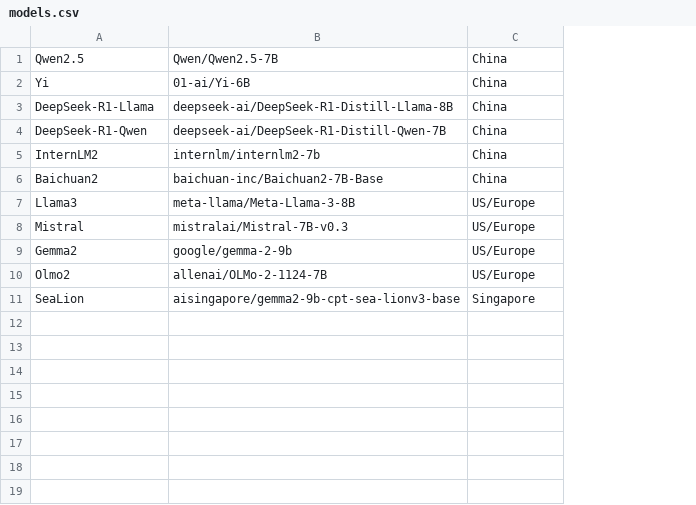
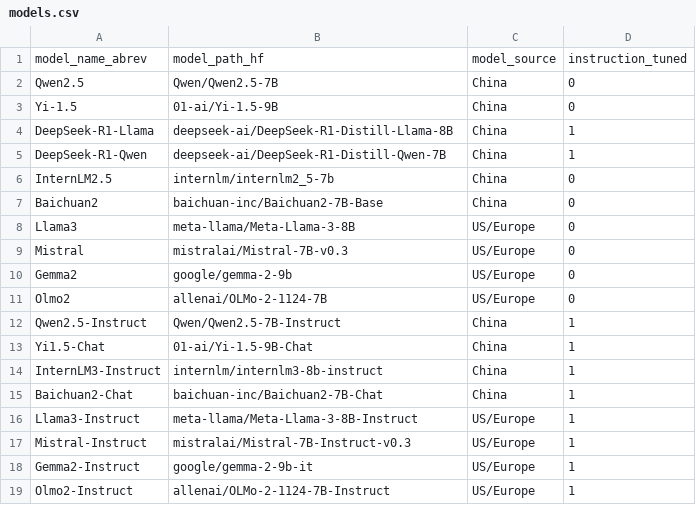
Before and after one commit to andreawwenyi/chinese_dialects, a CSV file: models.csv, drawn as a sheet; removed rows and columns are numbered as before the commit, all else as after; the diff names each change by its address in the sheet, - before the commit and + after, or states it on an @@ line.

Commit message:
add instruction-tuned models

```diff
--- a/models.csv
+++ b/models.csv
+column D, rows 2-11: 0 | 0 | 1 | 1 | 0 | 0 | 0 | 0 | 0 | 0
+row 1: model_name_abrev | model_path_hf | model_source | instruction_tuned
-A3: Yi
+A3: Yi-1.5
-B3: 01-ai/Yi-6B
+B3: 01-ai/Yi-1.5-9B
-A6: InternLM2
+A6: InternLM2.5
-B6: internlm/internlm2-7b
+B6: internlm/internlm2_5-7b
-row 11: SeaLion | aisingapore/gemma2-9b-cpt-sea-lionv3-base | Singapore
+row 12: Qwen2.5-Instruct | Qwen/Qwen2.5-7B-Instruct | China | 1
+row 13: Yi1.5-Chat | 01-ai/Yi-1.5-9B-Chat | China | 1
+row 14: InternLM3-Instruct | internlm/internlm3-8b-instruct | China | 1
+row 15: Baichuan2-Chat | baichuan-inc/Baichuan2-7B-Chat | China | 1
+row 16: Llama3-Instruct | meta-llama/Meta-Llama-3-8B-Instruct | US/Europe | 1
+row 17: Mistral-Instruct | mistralai/Mistral-7B-Instruct-v0.3 | US/Europe | 1
+row 18: Gemma2-Instruct | google/gemma-2-9b-it | US/Europe | 1
+row 19: Olmo2-Instruct | allenai/OLMo-2-1124-7B-Instruct | US/Europe | 1
```
